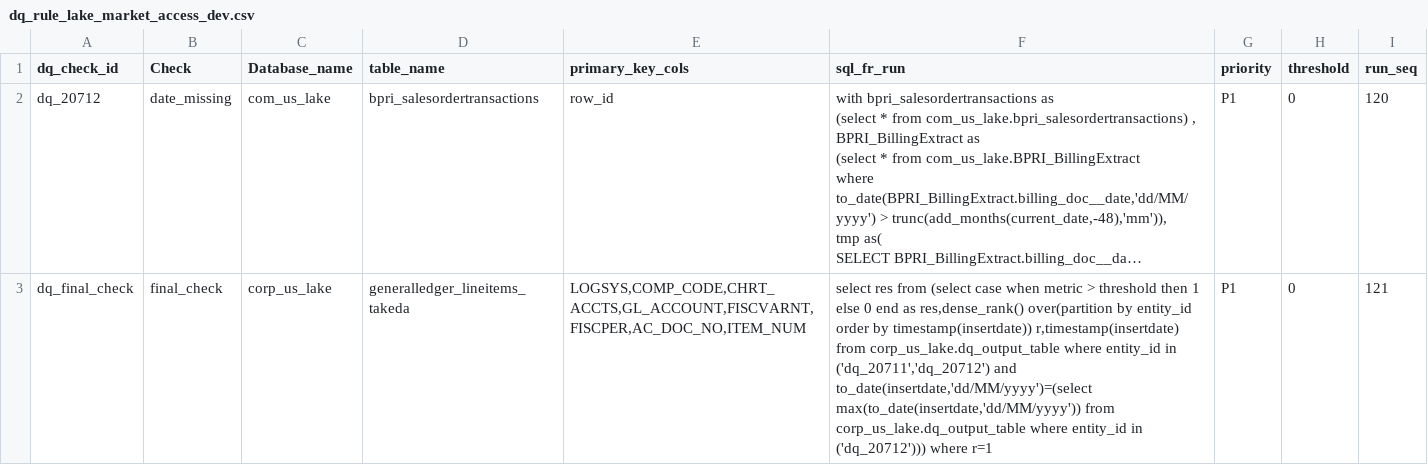
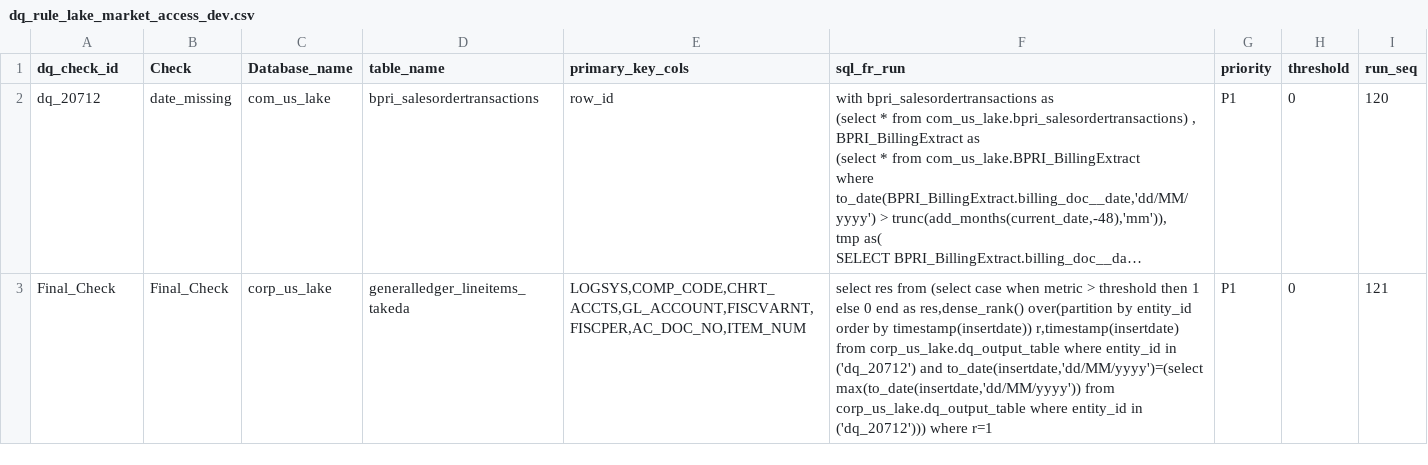
Before and after one commit to takeda-masud/dq-checks, a CSV file: dq_rule_lake_market_access_dev.csv, drawn as a sheet; long unchanged cells end in …; the diff names each change by its address in the sheet, - before the commit and + after, or states it on an @@ line.

Commit message:
Add files via upload

```diff
--- a/dq_rule_lake_market_access_dev.csv
+++ b/dq_rule_lake_market_access_dev.csv
-A3 (dq_check_id): dq_final_check
+A3 (dq_check_id): Final_Check
-B3 (Check): final_check
+B3 (Check): Final_Check
-F3 (sql_fr_run): …entity_id in ('dq_20711','dq_20712') and to_date(insertdate,'dd/MM/yyyy')=(select…
+F3 (sql_fr_run): …entity_id in ('dq_20712') and to_date(insertdate,'dd/MM/yyyy')=(select…
```
